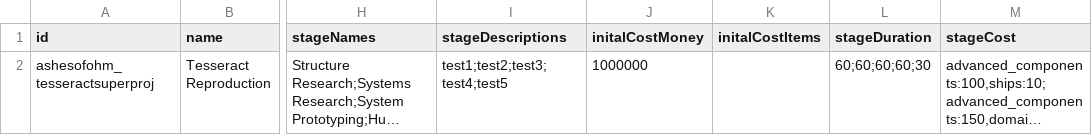
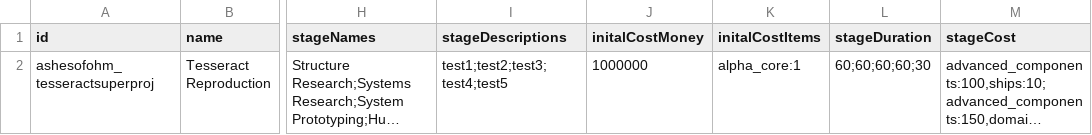
Before and after one commit to MildlyFootwear/starsector-AshesOfOhm, a CSV file: data/campaign/aotd_production_projects.csv, drawn as a sheet; only a part is shown, gaps mark what is left out; long unchanged cells end in …; the diff names each change by its address in the sheet, - before the commit and + after, or states it on an @@ line.

```diff
--- a/data/campaign/aotd_production_projects.csv
+++ b/data/campaign/aotd_production_projects.csv
-K2 (initalCostItems): (empty)
+K2 (initalCostItems): alpha_core:1
```
Also changed, not shown: data/hulls/ship_data.csv, 7 other files.
